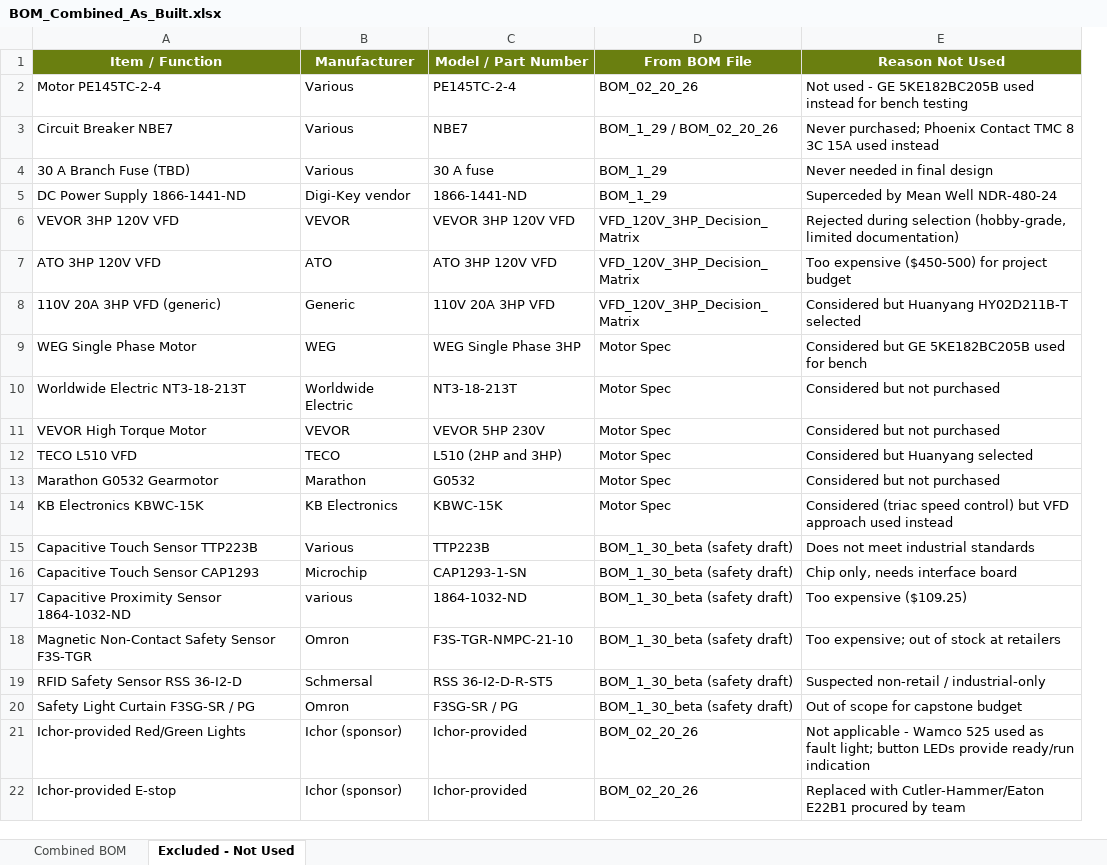
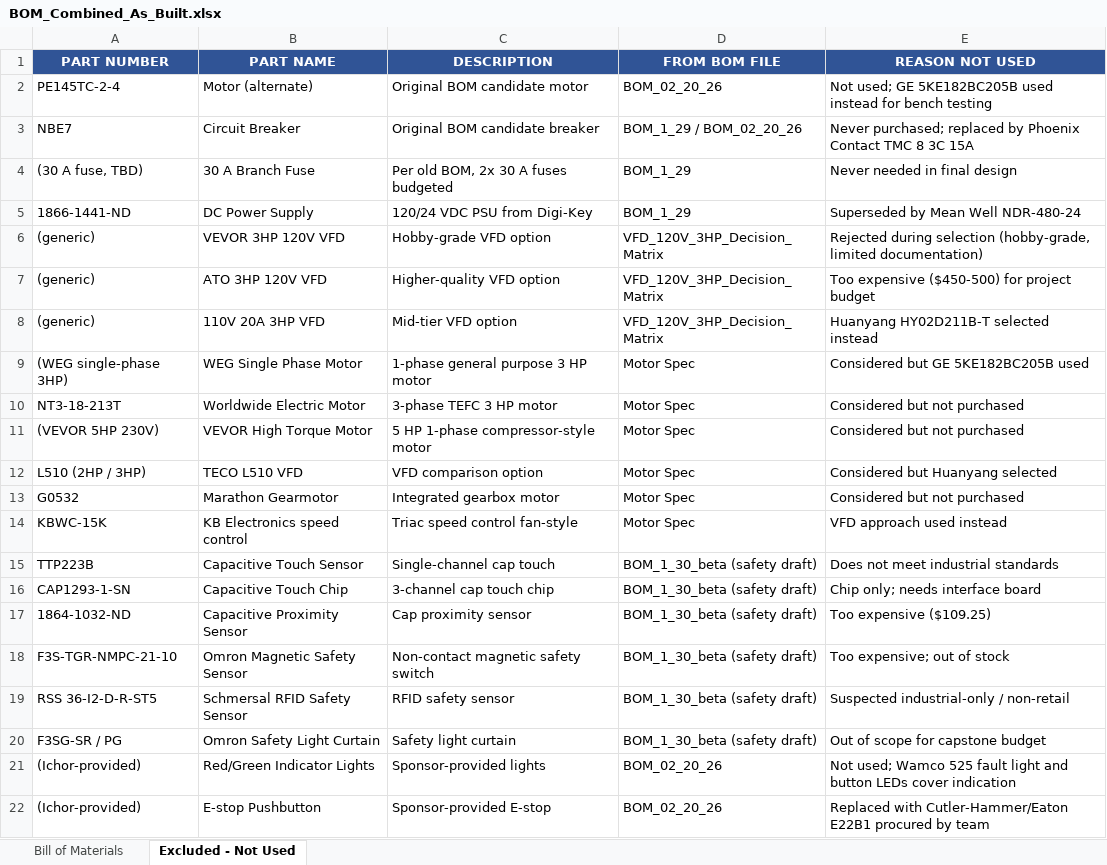
Before and after one commit to blannigan/ECE412-Ichor-Systems-Shredder-Electrical-, an Excel workbook: BOM/BOM_Combined_As_Built.xlsx, sheet Excluded - Not Used, drawn as a sheet; values as stored, in another font and other column widths than the file's, no borders; removed rows and columns are numbered as before the commit, all else as after; the diff names each change by its address in the sheet, - before the commit and + after, or states it on an @@ line.

```diff
--- a/BOM/BOM_Combined_As_Built.xlsx (sheet Excluded - Not Used)
+++ b/BOM/BOM_Combined_As_Built.xlsx (sheet Excluded - Not Used)
-sheet tab: Combined BOM
+sheet tab: Bill of Materials
-column A, rows 2-22: Motor PE145TC-2-4 | Circuit Breaker NBE7 | 30 A Branch Fuse (TBD) | DC Power Supply 1866-1441-ND | VEVOR 3HP 120V VFD | ATO 3HP 120V VFD | 110V 20A 3HP VFD (generic) | WEG Single Phase Motor | Worldwide Electric NT3-18-213T | VEVOR High Torque Motor | TECO L510 VFD | Marathon G0532 Gearmotor | KB Electronics KBWC-15K | Capacitive Touch Sensor TTP223B | Capacitive Touch Sensor CAP1293 | Capacitive Proximity Sensor 1864-1032-ND | Magnetic Non-Contact Safety Sensor F3S-TGR | RFID Safety Sensor RSS 36-I2-D | Safety Light Curtain F3SG-SR / PG | Ichor-provided Red/Green Lights | Ichor-provided E-stop
-column B, rows 2-22: Various | Various | Various | Digi-Key vendor | VEVOR | ATO | Generic | WEG | Worldwide Electric | VEVOR | TECO | Marathon | KB Electronics | Various | Microchip | various | Omron | Schmersal | Omron | Ichor (sponsor) | Ichor (sponsor)
+column B, rows 2-22: Motor (alternate) | Circuit Breaker | 30 A Branch Fuse | DC Power Supply | VEVOR 3HP 120V VFD | ATO 3HP 120V VFD | 110V 20A 3HP VFD | WEG Single Phase Motor | Worldwide Electric Motor | VEVOR High Torque Motor | TECO L510 VFD | Marathon Gearmotor | KB Electronics speed control | Capacitive Touch Sensor | Capacitive Touch Chip | Capacitive Proximity Sensor | Omron Magnetic Safety Sensor | Schmersal RFID Safety Sensor | Omron Safety Light Curtain | Red/Green Indicator Lights | E-stop Pushbutton
+column C, rows 2-22: Original BOM candidate motor | Original BOM candidate breaker | Per old BOM, 2x 30 A fuses budgeted | 120/24 VDC PSU from Digi-Key | Hobby-grade VFD option | Higher-quality VFD option | Mid-tier VFD option | 1-phase general purpose 3 HP motor | 3-phase TEFC 3 HP motor | 5 HP 1-phase compressor-style motor | VFD comparison option | Integrated gearbox motor | Triac speed control fan-style | Single-channel cap touch | 3-channel cap touch chip | Cap proximity sensor | Non-contact magnetic safety switch | RFID safety sensor | Safety light curtain | Sponsor-provided lights | Sponsor-provided E-stop
-row 1: Item / Function | Manufacturer | Model / Part Number | From BOM File | Reason Not Used
+row 1: PART NUMBER | PART NAME | DESCRIPTION | FROM BOM FILE | REASON NOT USED
-E2: Not used - GE 5KE182BC205B…
+E2: Not used; GE 5KE182BC205B…
-E3: Never purchased; Phoenix Contact TMC 8 3C 15A used instead
+E3: Never purchased; replaced by Phoenix Contact TMC 8 3C 15A
-A4: 30 A fuse
+A4: (30 A fuse, TBD)
-E5: Superceded by Mean Well NDR-480-24
+E5: Superseded by Mean Well NDR-480-24
-A6: VEVOR 3HP 120V VFD
+A6: (generic)
-A7: ATO 3HP 120V VFD
+A7: (generic)
-A8: 110V 20A 3HP VFD
+A8: (generic)
-E8: Considered but Huanyang HY02D211B-T selected
+E8: Huanyang HY02D211B-T selected instead
-A9: WEG Single Phase 3HP
+A9: (WEG single-phase 3HP)
-E9: Considered but GE 5KE182BC205B used for bench
+E9: Considered but GE 5KE182BC205B used
-A11: VEVOR 5HP 230V
+A11: (VEVOR 5HP 230V)
-A12: L510 (2HP and 3HP)
+A12: L510 (2HP / 3HP)
-E14: Considered (triac speed control) but VFD approach used instead
+E14: VFD approach used instead
-E16: Chip only, needs interface board
+E16: Chip only; needs interface board
-E18: Too expensive; out of stock at retailers
+E18: Too expensive; out of stock
-E19: Suspected non-retail / industrial-only
+E19: Suspected industrial-only / non-retail
-A21:A22: Ichor-provided
+A21:A22: (Ichor-provided)
-E21: Not applicable - Wamco 525 used as fault light; button LEDs provide ready/run indication
+E21: Not used; Wamco 525 fault light and button LEDs cover indication
```
Also changed, not shown: sheet Bill of Materials, 1 other file.
